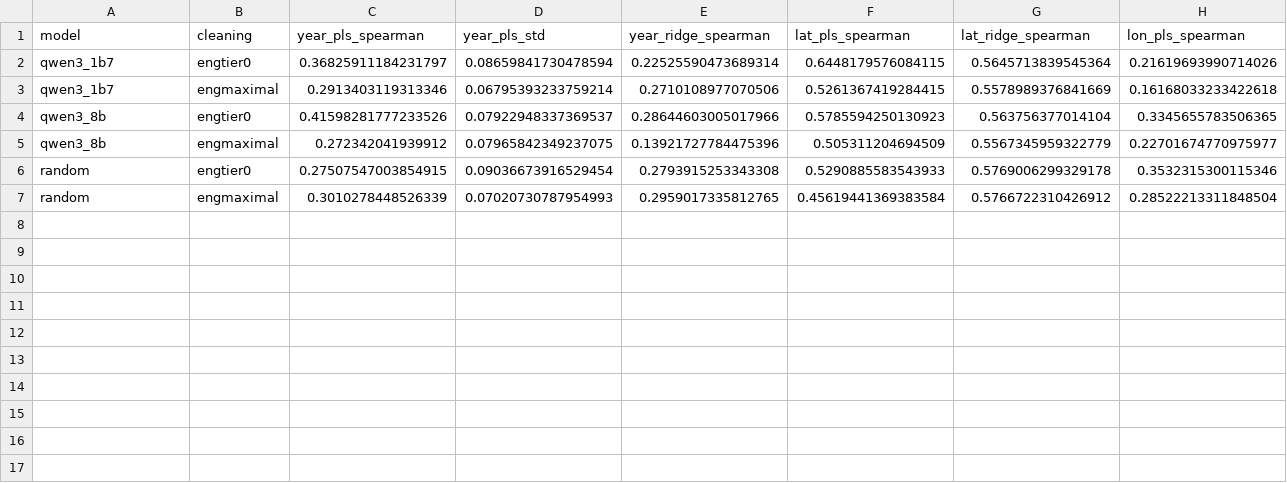
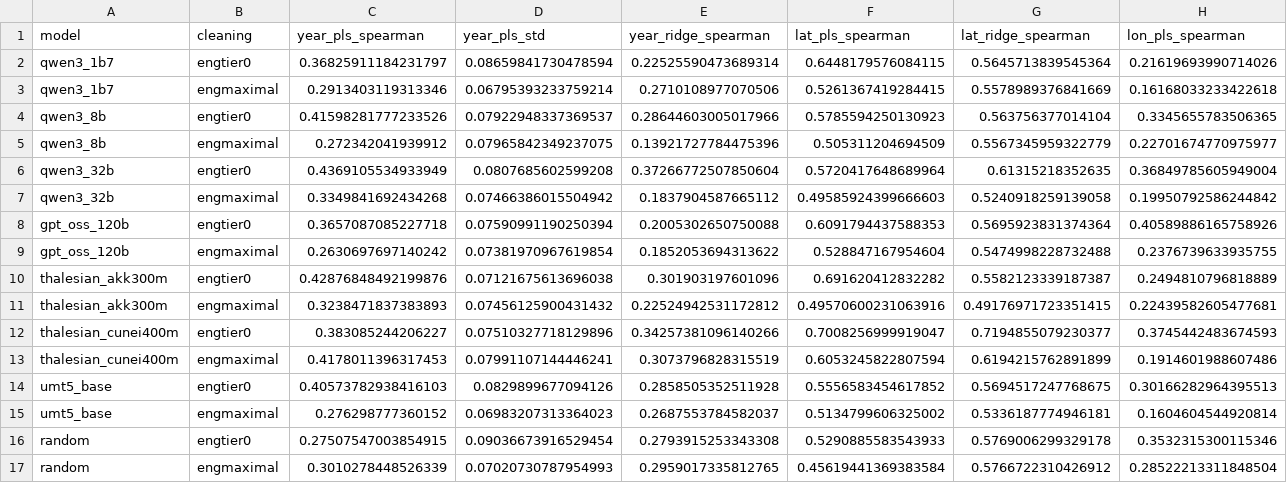
Before and after one commit to YarinBeni/HUJI-THESIS--YARIN, a CSV file: v_1/src/stress_tests/results/csv/translation_mc.csv, drawn as a sheet; only a part is shown; rows hold the shown columns only; the diff names each change by its address in the sheet, - before the commit and + after, or states it on an @@ line.

```diff
--- a/v_1/src/stress_tests/results/csv/translation_mc.csv
+++ b/v_1/src/stress_tests/results/csv/translation_mc.csv
+row 6: qwen3_32b | engtier0 | 0.4369105534933949 | 0.0807685602599208 | 0.37266772507850604 | 0.5720417648689964 | 0.61315218352635 | 0.36849785605949004
+row 7: qwen3_32b | engmaximal | 0.3349841692434268 | 0.07466386015504942 | 0.1837904587665112 | 0.49585924399666603 | 0.5240918259139058 | 0.19950792586244842
+row 8: gpt_oss_120b | engtier0 | 0.3657087085227718 | 0.07590991190250394 | 0.2005302650750088 | 0.6091794437588353 | 0.5695923831374364 | 0.40589886165758926
+row 9: gpt_oss_120b | engmaximal | 0.2630697697140242 | 0.07381970967619854 | 0.1852053694313622 | 0.528847167954604 | 0.5474998228732488 | 0.2376739633935755
+row 10: thalesian_akk300m | engtier0 | 0.42876848492199876 | 0.07121675613696038 | 0.301903197601096 | 0.691620412832282 | 0.5582123339187387 | 0.2494810796818889
+row 11: thalesian_akk300m | engmaximal | 0.3238471837383893 | 0.07456125900431432 | 0.22524942531172812 | 0.49570600231063916 | 0.49176971723351415 | 0.22439582605477681
+row 12: thalesian_cunei400m | engtier0 | 0.383085244206227 | 0.07510327718129896 | 0.34257381096140266 | 0.7008256999919047 | 0.7194855079230377 | 0.3745442483674593
+row 13: thalesian_cunei400m | engmaximal | 0.4178011396317453 | 0.07991107144446241 | 0.3073796828315519 | 0.6053245822807594 | 0.6194215762891899 | 0.1914601988607486
+row 14: umt5_base | engtier0 | 0.40573782938416103 | 0.0829899677094126 | 0.2858505352511928 | 0.5556583454617852 | 0.5694517247768675 | 0.30166282964395513
+row 15: umt5_base | engmaximal | 0.276298777360152 | 0.06983207313364023 | 0.2687553784582037 | 0.5134799606325002 | 0.5336187774946181 | 0.1604604544920814
```
Also changed, not shown: 1 other file.
